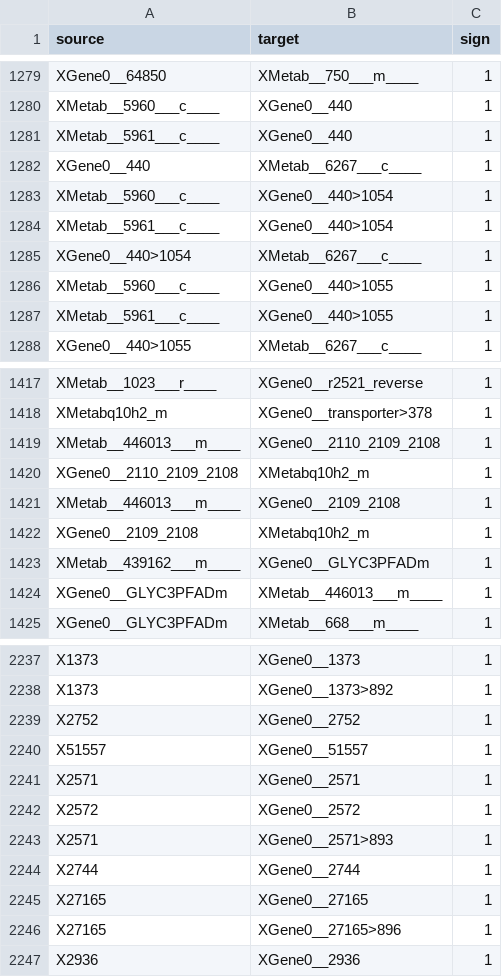
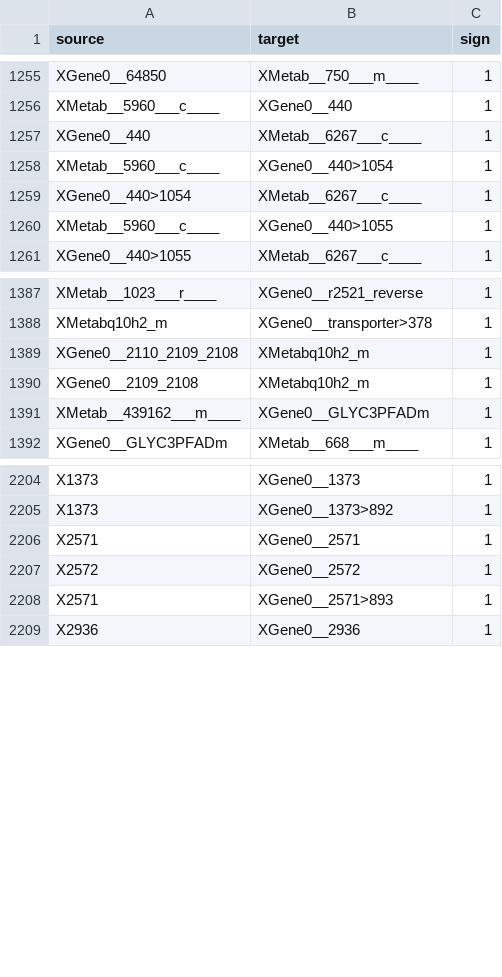
Before and after one commit to saezlab/cosmos_meta_PKN_redhuman, a CSV file: result/redhuman_network.csv, drawn as a sheet; only a part is shown, gaps mark what is left out; removed rows and columns are numbered as before the commit, all else as after; the diff covers the shown part only; the diff names each change by its address in the sheet, - before the commit and + after, or states it on an @@ line.

```diff
--- a/result/redhuman_network.csv
+++ b/result/redhuman_network.csv
-row 1281: XMetab__5961___c____ | XGene0__440 | 1
-row 1284: XMetab__5961___c____ | XGene0__440>1054 | 1
-row 1287: XMetab__5961___c____ | XGene0__440>1055 | 1
-row 1419: XMetab__446013___m____ | XGene0__2110_2109_2108 | 1
-row 1421: XMetab__446013___m____ | XGene0__2109_2108 | 1
-row 1424: XGene0__GLYC3PFADm | XMetab__446013___m____ | 1
-row 2239: X2752 | XGene0__2752 | 1
-row 2240: X51557 | XGene0__51557 | 1
-row 2244: X2744 | XGene0__2744 | 1
-row 2245: X27165 | XGene0__27165 | 1
-row 2246: X27165 | XGene0__27165>896 | 1
```
Also changed, not shown: 27 removed rows and 12 moved rows elsewhere in this file, result/cosmos_PKN.csv, 1 other file.
